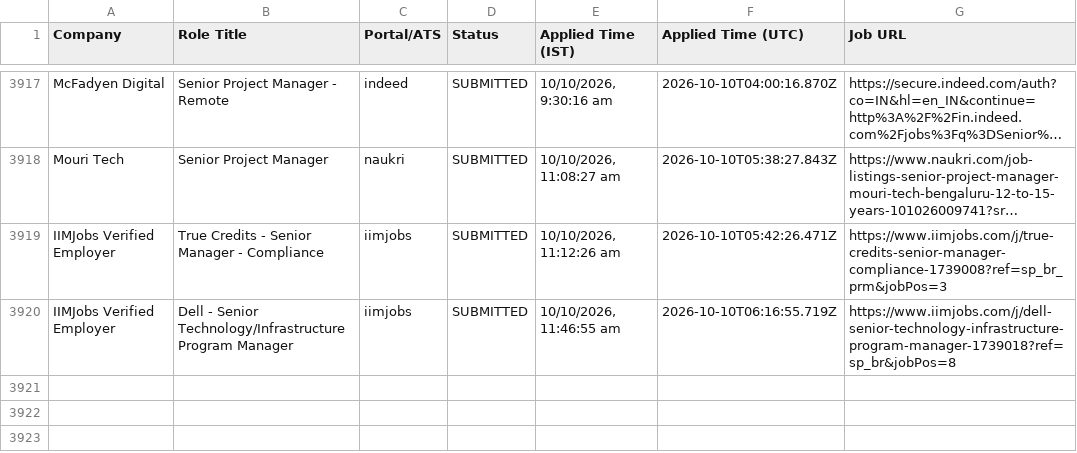
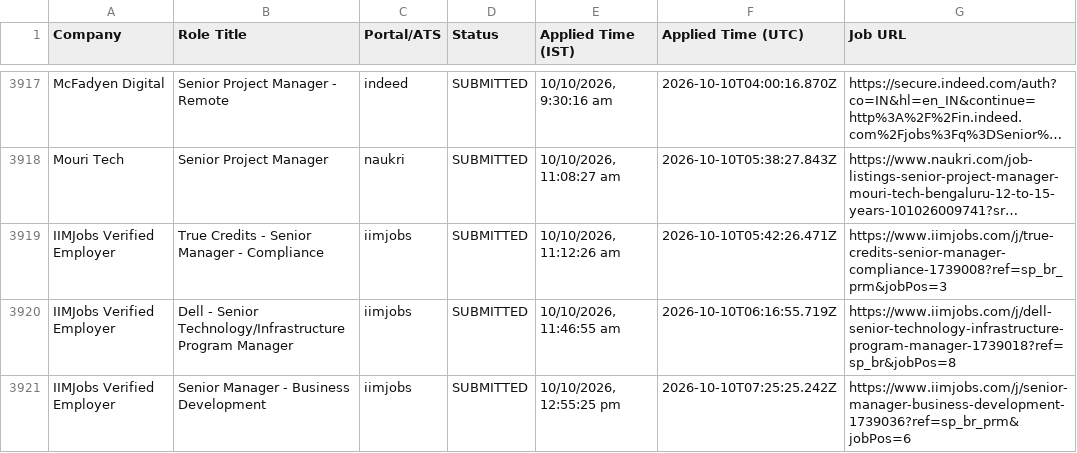
Before and after one commit to sandeepramaswamykashyap-coder/job-search-agent, a CSV file: consolidated_applications_master.csv, drawn as a sheet; only a part is shown, gaps mark what is left out; long unchanged cells end in …; the diff names each change by its address in the sheet, - before the commit and + after, or states it on an @@ line.

Commit message:
feat: recorded visible omni-portal applications cycle #5

```diff
--- a/consolidated_applications_master.csv
+++ b/consolidated_applications_master.csv
+row 3921: IIMJobs Verified Employer | Senior Manager - Business Development | iimjobs | SUBMITTED | 10/10/2026, 12:55:25 pm | 2026-10-10T07:25:25.242Z | https://www.iimjobs.com/j/senior-manager-business-development-1739036?ref=sp_br_prm&jobPos=6
```
Also changed, not shown: verified_clean_applications.csv, 3 other files.
